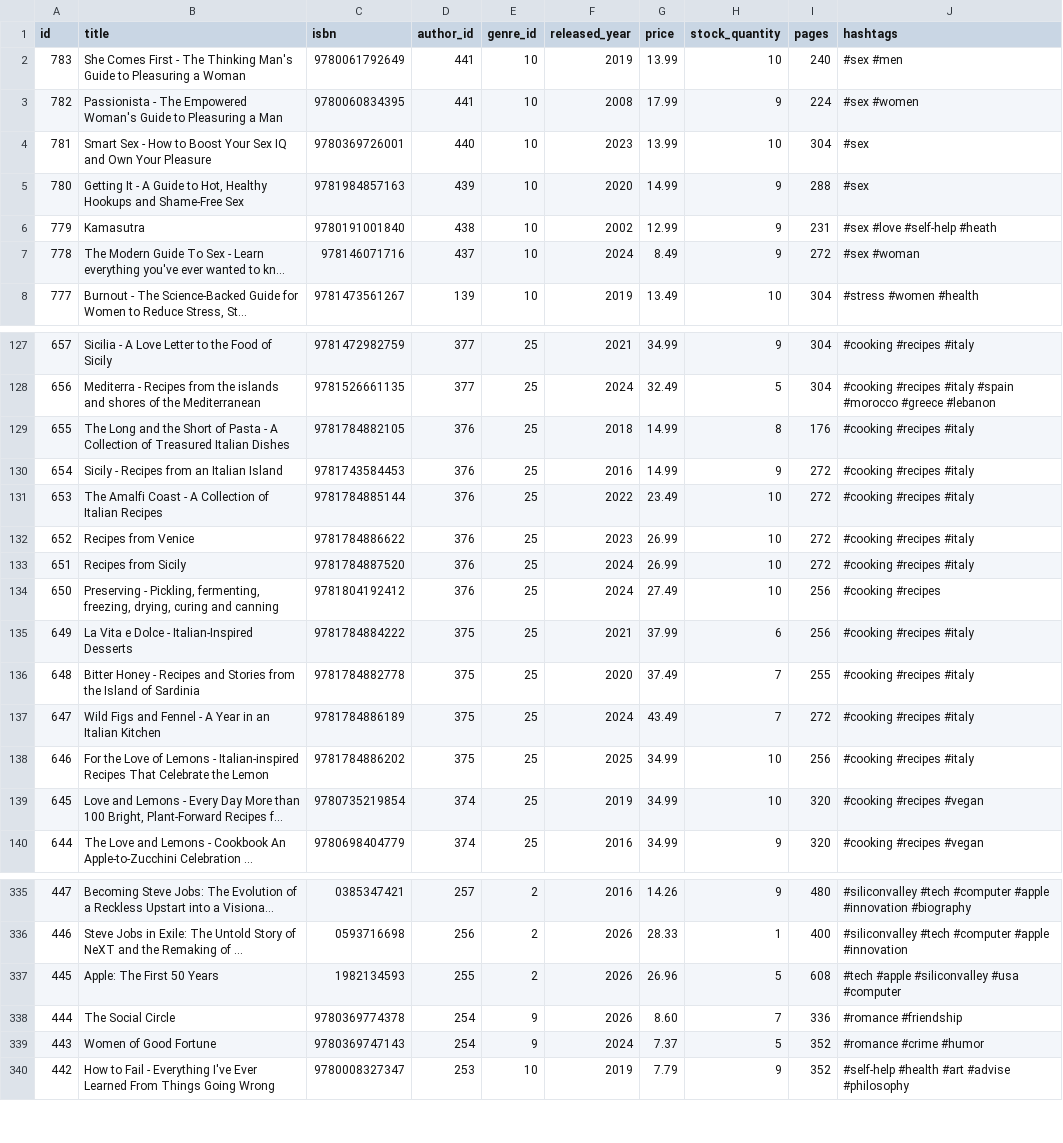
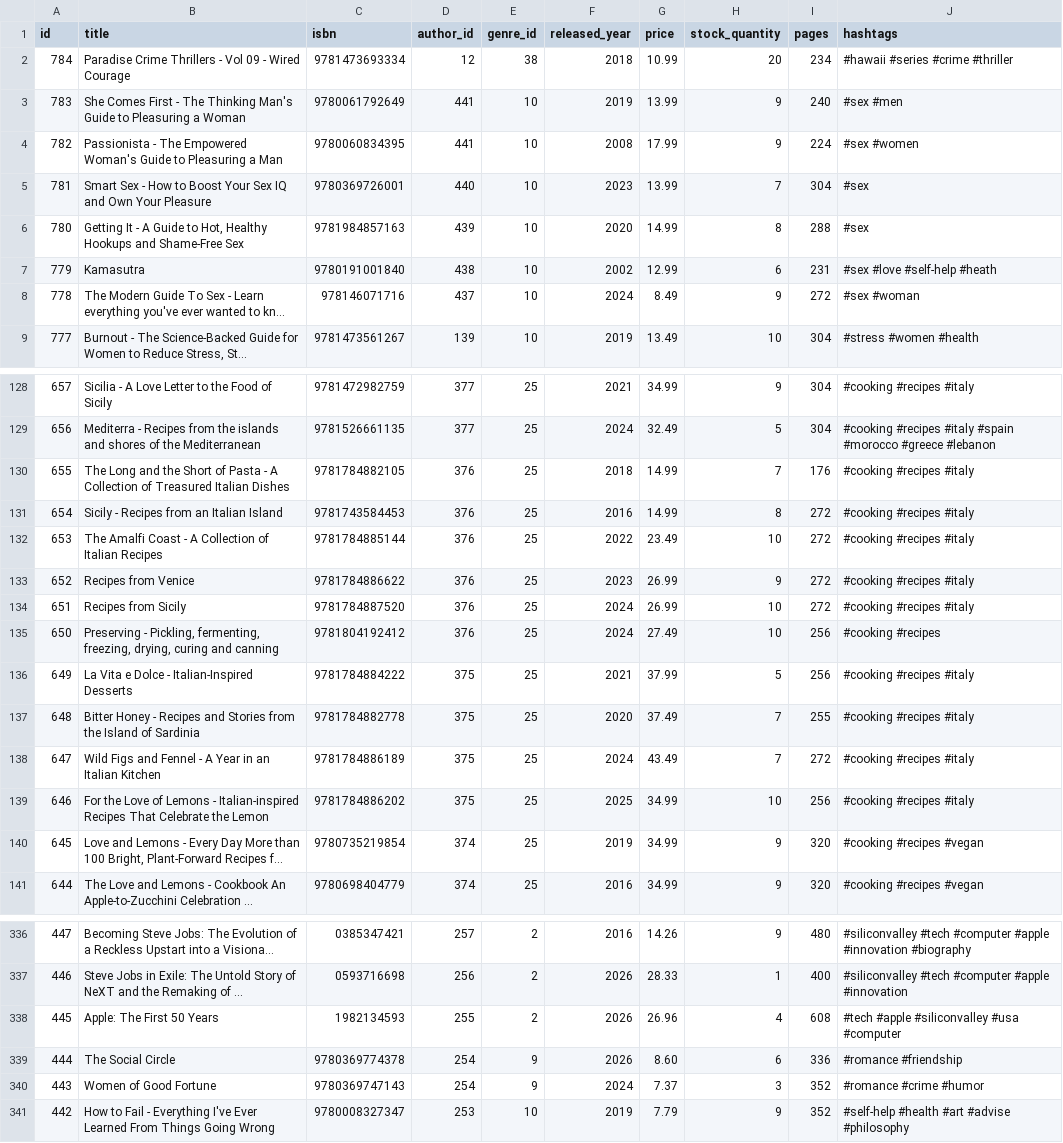
Before and after one commit to UlrikeDetective/code, a CSV file: SQL/PostGre/book_data/data/books.csv, drawn as a sheet; only a part is shown, gaps mark what is left out; long unchanged cells end in …; addresses are those after the commit; the diff covers the shown part only; the diff names each change by its address in the sheet, - before the commit and + after, or states it on an @@ line.

Commit message:
books 2026-08-22

```diff
--- a/SQL/PostGre/book_data/data/books.csv
+++ b/SQL/PostGre/book_data/data/books.csv
+row 2: 784 | Paradise Crime Thrillers - Vol 09 - Wired Courage | 9781473693334 | 12 | 38 | 2018 | 10.99 | 20 | 234 | #hawaii #series #crime #thriller
-H3 (stock_quantity): 10
+H3 (stock_quantity): 9
-H5 (stock_quantity): 10
+H5 (stock_quantity): 7
-H6 (stock_quantity): 9
+H6 (stock_quantity): 8
-H7 (stock_quantity): 9
+H7 (stock_quantity): 6
-H130 (stock_quantity): 8
+H130 (stock_quantity): 7
-H131 (stock_quantity): 9
+H131 (stock_quantity): 8
-H133 (stock_quantity): 10
+H133 (stock_quantity): 9
-H136 (stock_quantity): 6
+H136 (stock_quantity): 5
-H140 (stock_quantity): 10
+H140 (stock_quantity): 9
-H338 (stock_quantity): 5
+H338 (stock_quantity): 4
-H339 (stock_quantity): 7
+H339 (stock_quantity): 6
-H340 (stock_quantity): 5
+H340 (stock_quantity): 3
```
Also changed, not shown: 85 edited cells elsewhere in this file, SQL/PostGre/book_data/data/customers.csv, SQL/PostGre/book_data/data/event_registrations.csv, 4 other files.
